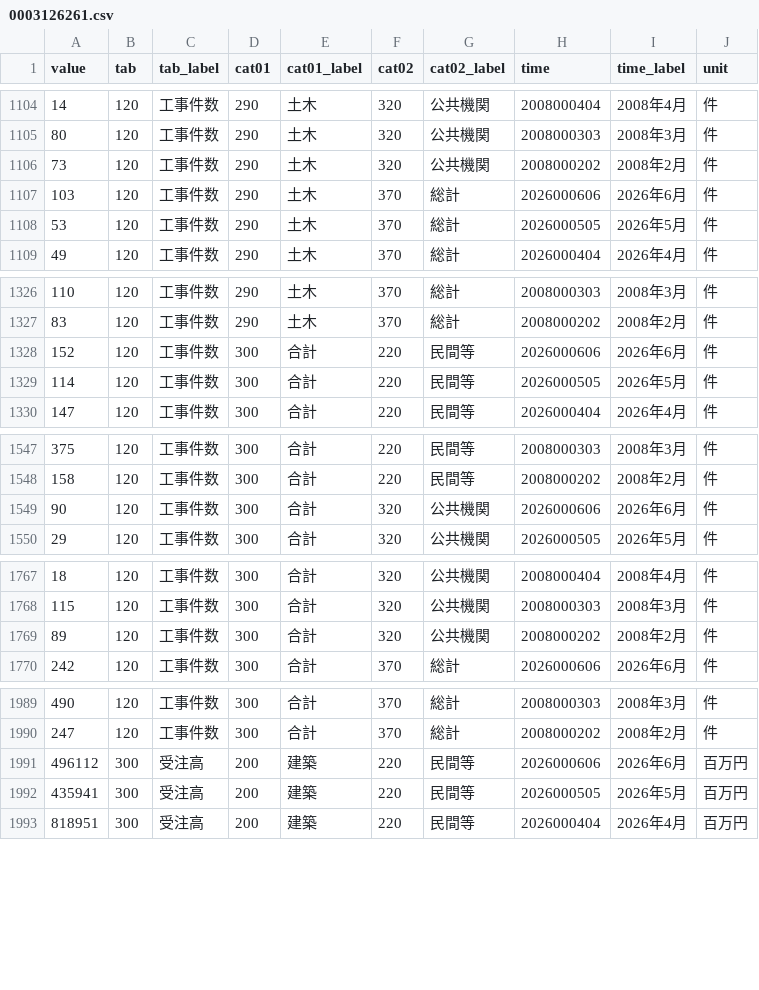
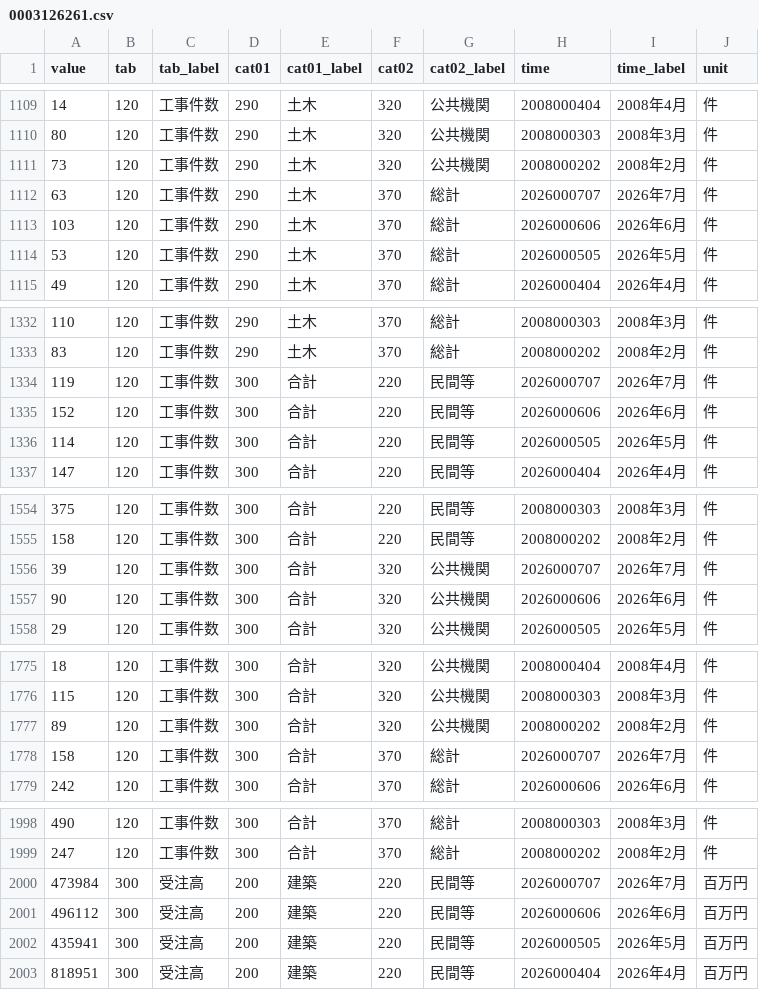
Before and after one commit to kyo000-hub/crex-data-pipeline, a CSV file: data/raw/construction/0003126261.csv, drawn as a sheet; only a part is shown, gaps mark what is left out; the diff covers the shown part only; the diff names each change by its address in the sheet, - before the commit and + after, or states it on an @@ line.

```diff
--- a/data/raw/construction/0003126261.csv
+++ b/data/raw/construction/0003126261.csv
+row 1112: 63 | 120 | 工事件数 | 290 | 土木 | 370 | 総計 | 2026000707 | 2026年7月 | 件
+row 1334: 119 | 120 | 工事件数 | 300 | 合計 | 220 | 民間等 | 2026000707 | 2026年7月 | 件
+row 1556: 39 | 120 | 工事件数 | 300 | 合計 | 320 | 公共機関 | 2026000707 | 2026年7月 | 件
+row 1778: 158 | 120 | 工事件数 | 300 | 合計 | 370 | 総計 | 2026000707 | 2026年7月 | 件
+row 2000: 473984 | 300 | 受注高 | 200 | 建築 | 220 | 民間等 | 2026000707 | 2026年7月 | 百万円
```
Also changed, not shown: 13 added rows elsewhere in this file, data/gsheet/C_industry_summary.csv, data/raw/construction/0003126277.csv, 27 other files.
